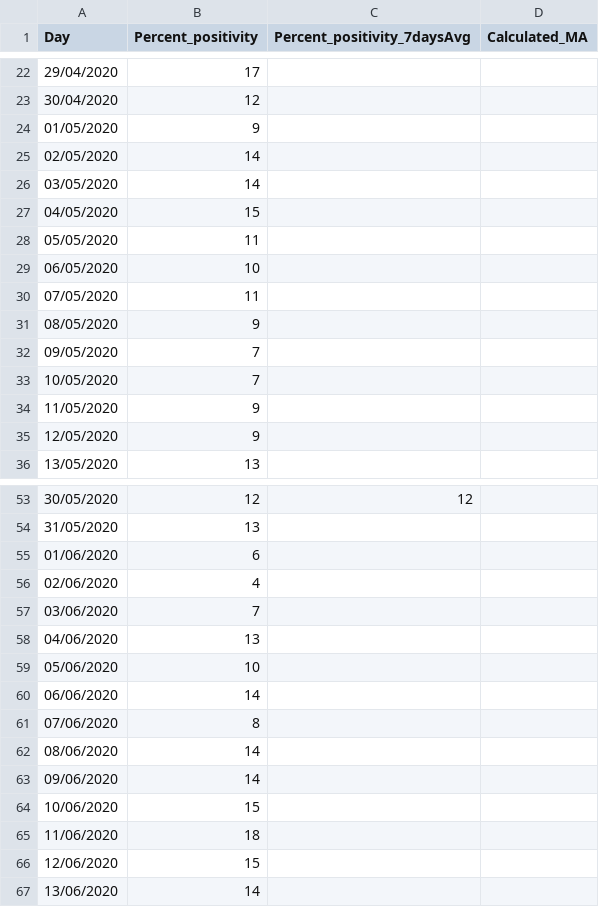
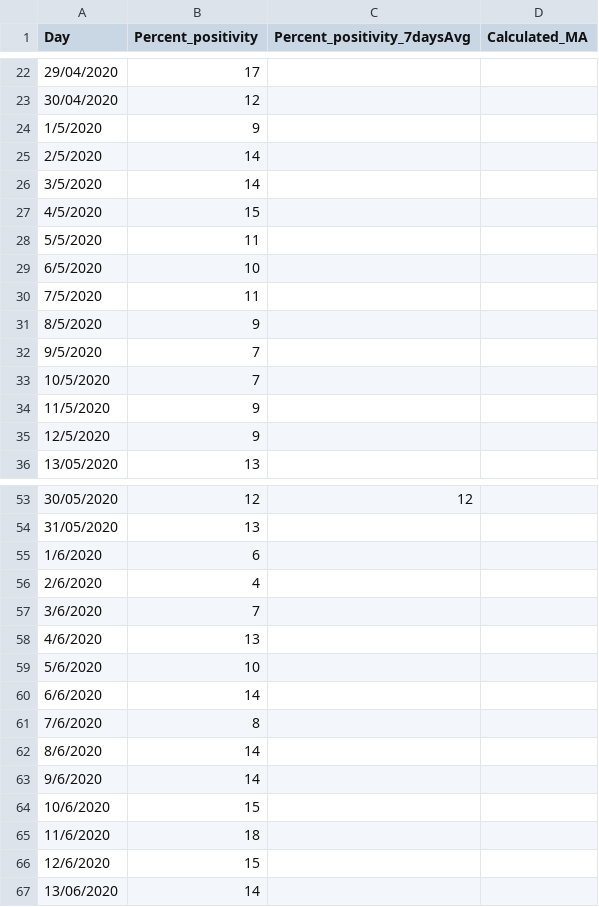
Before and after one commit to VOICE-TONE/covid19-risk-modelling, a CSV file: covid-risk-modelling/data/tarrant_county_data.csv, drawn as a sheet; only a part is shown, gaps mark what is left out; the diff covers the shown part only.

```diff
--- a/covid-risk-modelling/data/tarrant_county_data.csv
+++ b/covid-risk-modelling/data/tarrant_county_data.csv
@@ -23,14 +23,14 @@ Day,Percent_positivity,Percent_positivity_7daysAvg,Calculated_MA
 30/04/2020,12,,
-01/05/2020,9,,
-02/05/2020,14,,
-03/05/2020,14,,
-04/05/2020,15,,
-05/05/2020,11,,
-06/05/2020,10,,
-07/05/2020,11,,
-08/05/2020,9,,
-09/05/2020,7,,
-10/05/2020,7,,
-11/05/2020,9,,
-12/05/2020,9,,
+1/5/2020,9,,
+2/5/2020,14,,
+3/5/2020,14,,
+4/5/2020,15,,
+5/5/2020,11,,
+6/5/2020,10,,
+7/5/2020,11,,
+8/5/2020,9,,
+9/5/2020,7,,
+10/5/2020,7,,
+11/5/2020,9,,
+12/5/2020,9,,
 13/05/2020,13,,
@@ -54,14 +54,14 @@ Day,Percent_positivity,Percent_positivity_7daysAvg,Calculated_MA
 31/05/2020,13,,
-01/06/2020,6,,
-02/06/2020,4,,
-03/06/2020,7,,
-04/06/2020,13,,
-05/06/2020,10,,
-06/06/2020,14,,
-07/06/2020,8,,
-08/06/2020,14,,
-09/06/2020,14,,
-10/06/2020,15,,
-11/06/2020,18,,
-12/06/2020,15,,
+1/6/2020,6,,
+2/6/2020,4,,
+3/6/2020,7,,
+4/6/2020,13,,
+5/6/2020,10,,
+6/6/2020,14,,
+7/6/2020,8,,
+8/6/2020,14,,
+9/6/2020,14,,
+10/6/2020,15,,
+11/6/2020,18,,
+12/6/2020,15,,
 13/06/2020,14,,
```
Also changed, not shown: 37 added rows and 43 edited cells elsewhere in this file, 3 other files.
